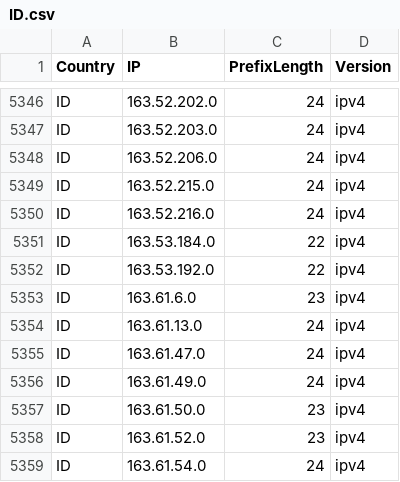
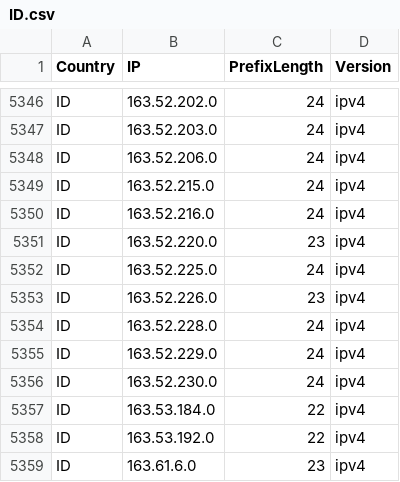
Before and after one commit to Palasito/Official-IANA-IP-blocks, a CSV file: CSV/IPV4/ID.csv, drawn as a sheet; only a part is shown, gaps mark what is left out; the shorter side is filled out with more unchanged rows; the diff names each change by its address in the sheet, - before the commit and + after, or states it on an @@ line.

Commit message:
updating sources and list

```diff
--- a/CSV/IPV4/ID.csv
+++ b/CSV/IPV4/ID.csv
+row 5351: ID | 163.52.220.0 | 23 | ipv4
+row 5352: ID | 163.52.225.0 | 24 | ipv4
+row 5353: ID | 163.52.226.0 | 23 | ipv4
+row 5354: ID | 163.52.228.0 | 24 | ipv4
+row 5355: ID | 163.52.229.0 | 24 | ipv4
+row 5356: ID | 163.52.230.0 | 24 | ipv4
```
Also changed, not shown: CSV/IPV4/BD.csv, CSV/IPV4/IN.csv, 47 other files.
